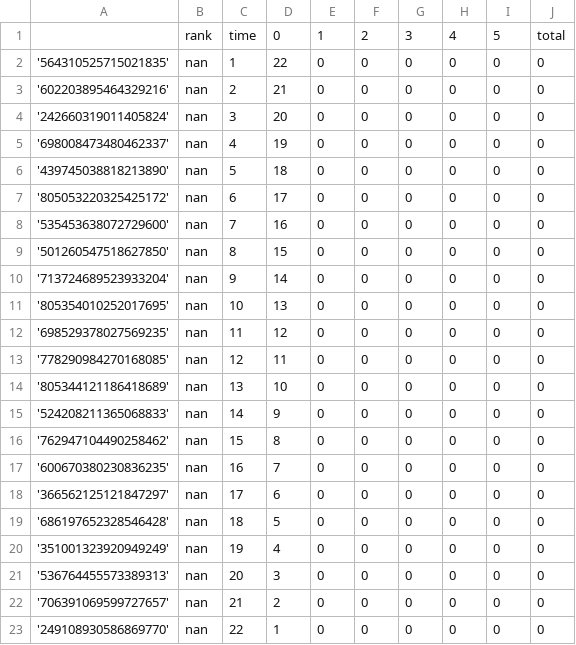
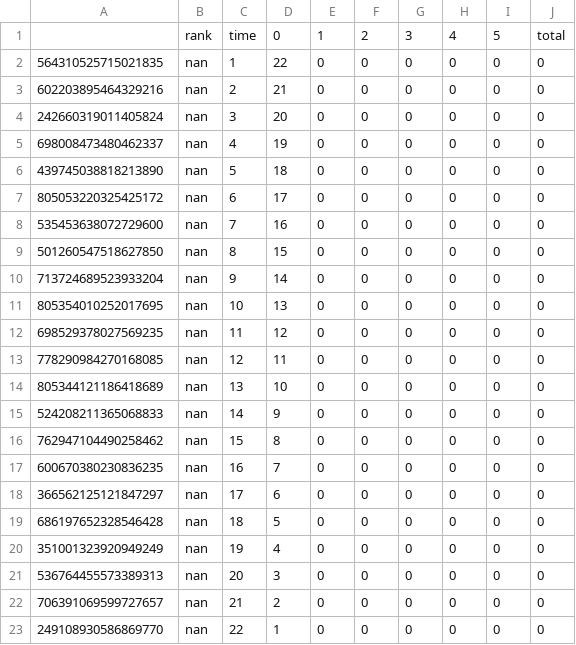
Before and after one commit to v-ut-d/atwaker, a CSV file: v_805058528485965894.csv, drawn as a sheet.

```diff
--- a/v_805058528485965894.csv
+++ b/v_805058528485965894.csv
@@ -1,23 +1,23 @@
 ,rank,time,0,1,2,3,4,5,total
-'564310525715021835',nan,1,22,0,0,0,0,0,0
-'602203895464329216',nan,2,21,0,0,0,0,0,0
-'242660319011405824',nan,3,20,0,0,0,0,0,0
-'698008473480462337',nan,4,19,0,0,0,0,0,0
-'439745038818213890',nan,5,18,0,0,0,0,0,0
-'805053220325425172',nan,6,17,0,0,0,0,0,0
-'535453638072729600',nan,7,16,0,0,0,0,0,0
-'501260547518627850',nan,8,15,0,0,0,0,0,0
-'713724689523933204',nan,9,14,0,0,0,0,0,0
-'805354010252017695',nan,10,13,0,0,0,0,0,0
-'698529378027569235',nan,11,12,0,0,0,0,0,0
-'778290984270168085',nan,12,11,0,0,0,0,0,0
-'805344121186418689',nan,13,10,0,0,0,0,0,0
-'524208211365068833',nan,14,9,0,0,0,0,0,0
-'762947104490258462',nan,15,8,0,0,0,0,0,0
-'600670380230836235',nan,16,7,0,0,0,0,0,0
-'366562125121847297',nan,17,6,0,0,0,0,0,0
-'686197652328546428',nan,18,5,0,0,0,0,0,0
-'351001323920949249',nan,19,4,0,0,0,0,0,0
-'536764455573389313',nan,20,3,0,0,0,0,0,0
-'706391069599727657',nan,21,2,0,0,0,0,0,0
-'249108930586869770',nan,22,1,0,0,0,0,0,0
+564310525715021835,nan,1,22,0,0,0,0,0,0
+602203895464329216,nan,2,21,0,0,0,0,0,0
+242660319011405824,nan,3,20,0,0,0,0,0,0
+698008473480462337,nan,4,19,0,0,0,0,0,0
+439745038818213890,nan,5,18,0,0,0,0,0,0
+805053220325425172,nan,6,17,0,0,0,0,0,0
+535453638072729600,nan,7,16,0,0,0,0,0,0
+501260547518627850,nan,8,15,0,0,0,0,0,0
+713724689523933204,nan,9,14,0,0,0,0,0,0
+805354010252017695,nan,10,13,0,0,0,0,0,0
+698529378027569235,nan,11,12,0,0,0,0,0,0
+778290984270168085,nan,12,11,0,0,0,0,0,0
+805344121186418689,nan,13,10,0,0,0,0,0,0
+524208211365068833,nan,14,9,0,0,0,0,0,0
+762947104490258462,nan,15,8,0,0,0,0,0,0
+600670380230836235,nan,16,7,0,0,0,0,0,0
+366562125121847297,nan,17,6,0,0,0,0,0,0
+686197652328546428,nan,18,5,0,0,0,0,0,0
+351001323920949249,nan,19,4,0,0,0,0,0,0
+536764455573389313,nan,20,3,0,0,0,0,0,0
+706391069599727657,nan,21,2,0,0,0,0,0,0
+249108930586869770,nan,22,1,0,0,0,0,0,0
```
Also changed, not shown: 1 other file.
